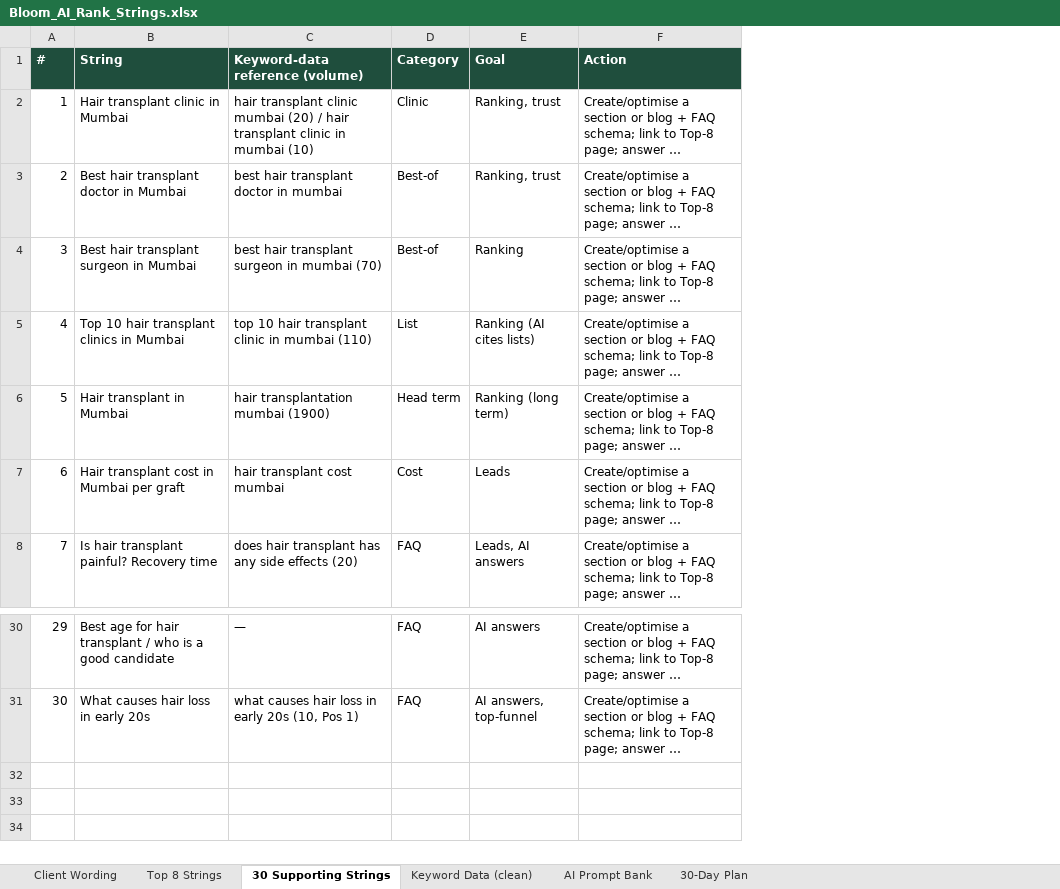
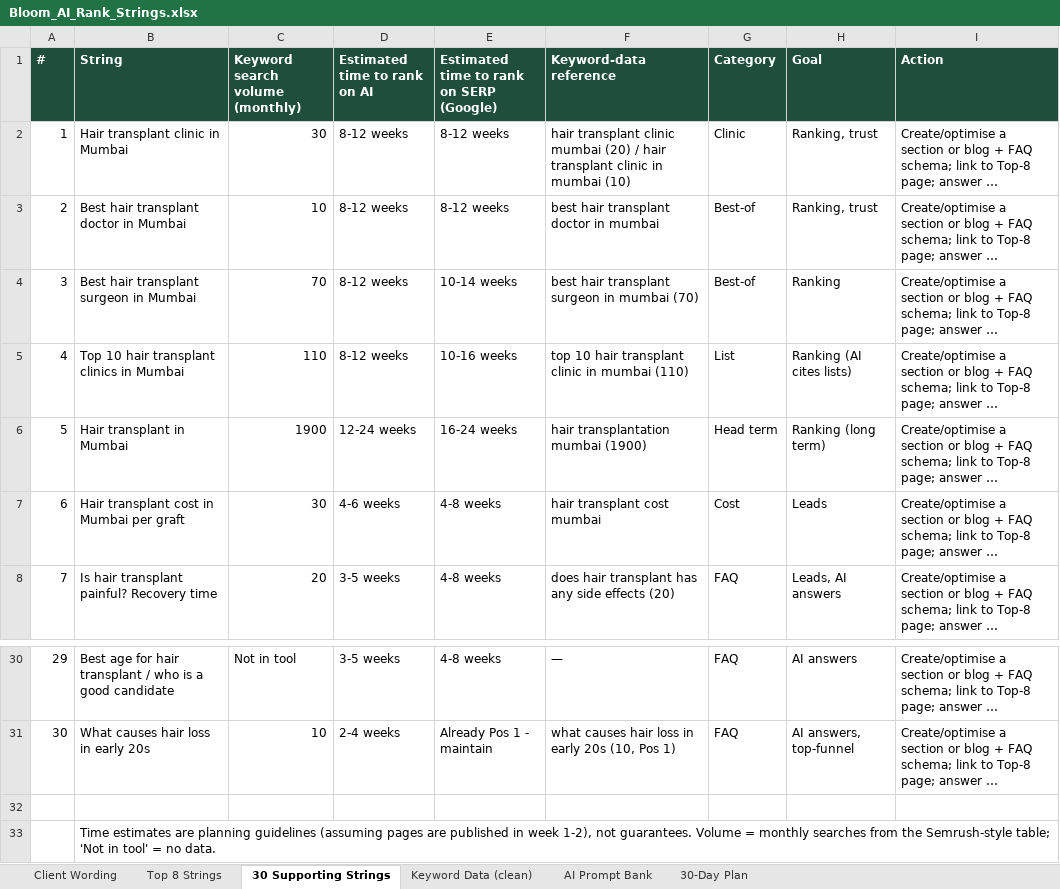
Before and after one commit to gayatriswami1991/bloom, an Excel workbook: Bloom_AI_Rank_Strings.xlsx, sheet 30 Supporting Strings, drawn as a sheet; only a part is shown, gaps mark what is left out; long unchanged cells end in …; values as stored, in another font and other column widths than the file's, no borders; addresses are those after the commit; the diff names each change by its address in the sheet, - before the commit and + after, or states it on an @@ line.

```diff
--- a/Bloom_AI_Rank_Strings.xlsx (sheet 30 Supporting Strings)
+++ b/Bloom_AI_Rank_Strings.xlsx (sheet 30 Supporting Strings)
+column C (Keyword search volume (monthly)), rows 2-8: 30 | 10 | 70 | 110 | 1900 | 30 | 20; rows 30-31: Not in tool | 10
+column D (Estimated time to rank on AI), rows 2-8: 8-12 weeks | 8-12 weeks | 8-12 weeks | 8-12 weeks | 12-24 weeks | 4-6 weeks | 3-5 weeks; rows 30-31: 3-5 weeks | 2-4 weeks
+column E, rows 1-8: Estimated time to rank on SERP (Google) | 8-12 weeks | 8-12 weeks | 10-14 weeks | 10-16 weeks | 16-24 weeks | 4-8 weeks | 4-8 weeks; rows 30-31: 4-8 weeks | Already Pos 1 - maintain
-F1: Keyword-data reference (volume)
+F1: Keyword-data reference
+row 32: (empty)
+row 33:  | Time estimates are planning guidelines (assuming pages are published in week 1-2), not guarantees. Volume = monthly searches from the Semrush-style table; 'Not in tool' = no data.
```
Also changed, not shown: sheet Top 8 Strings.
